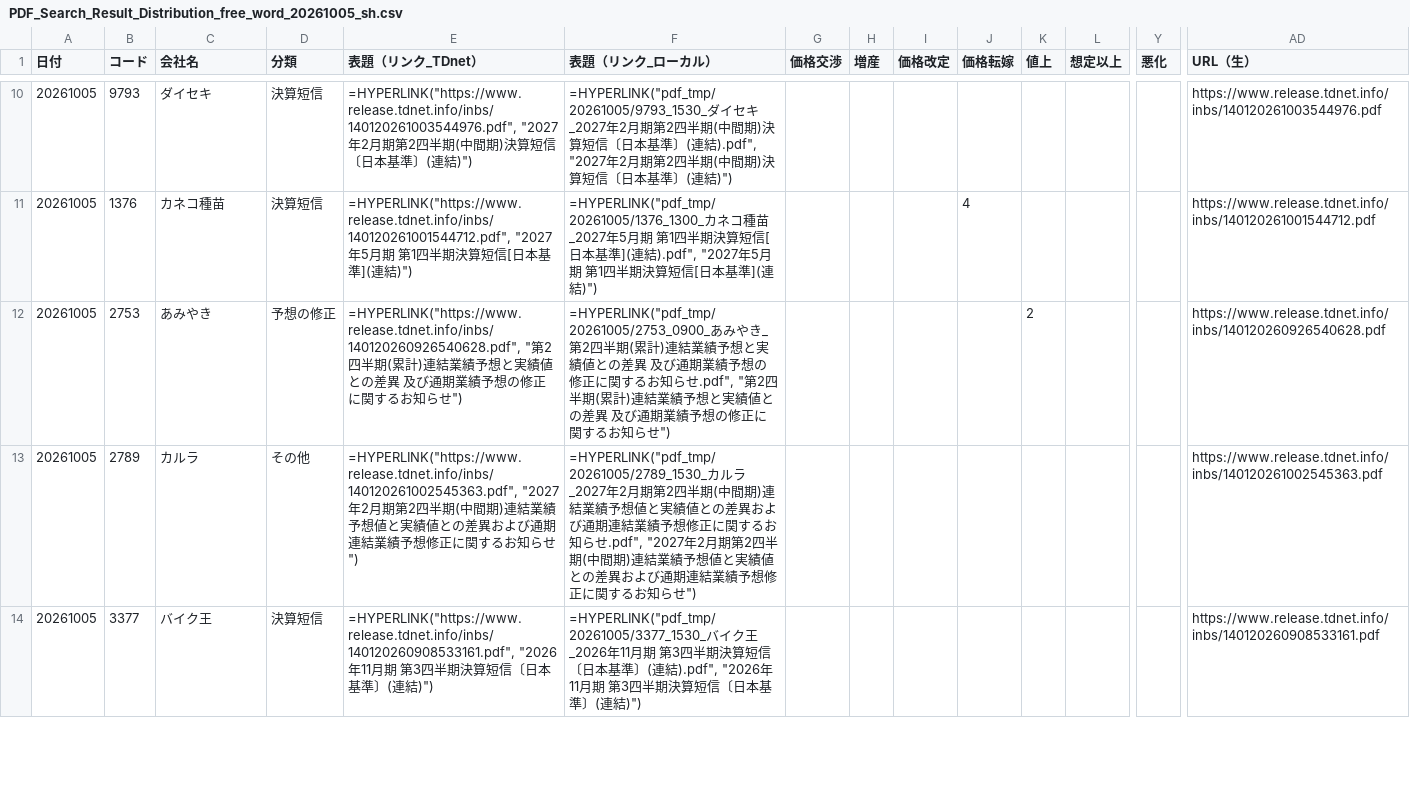
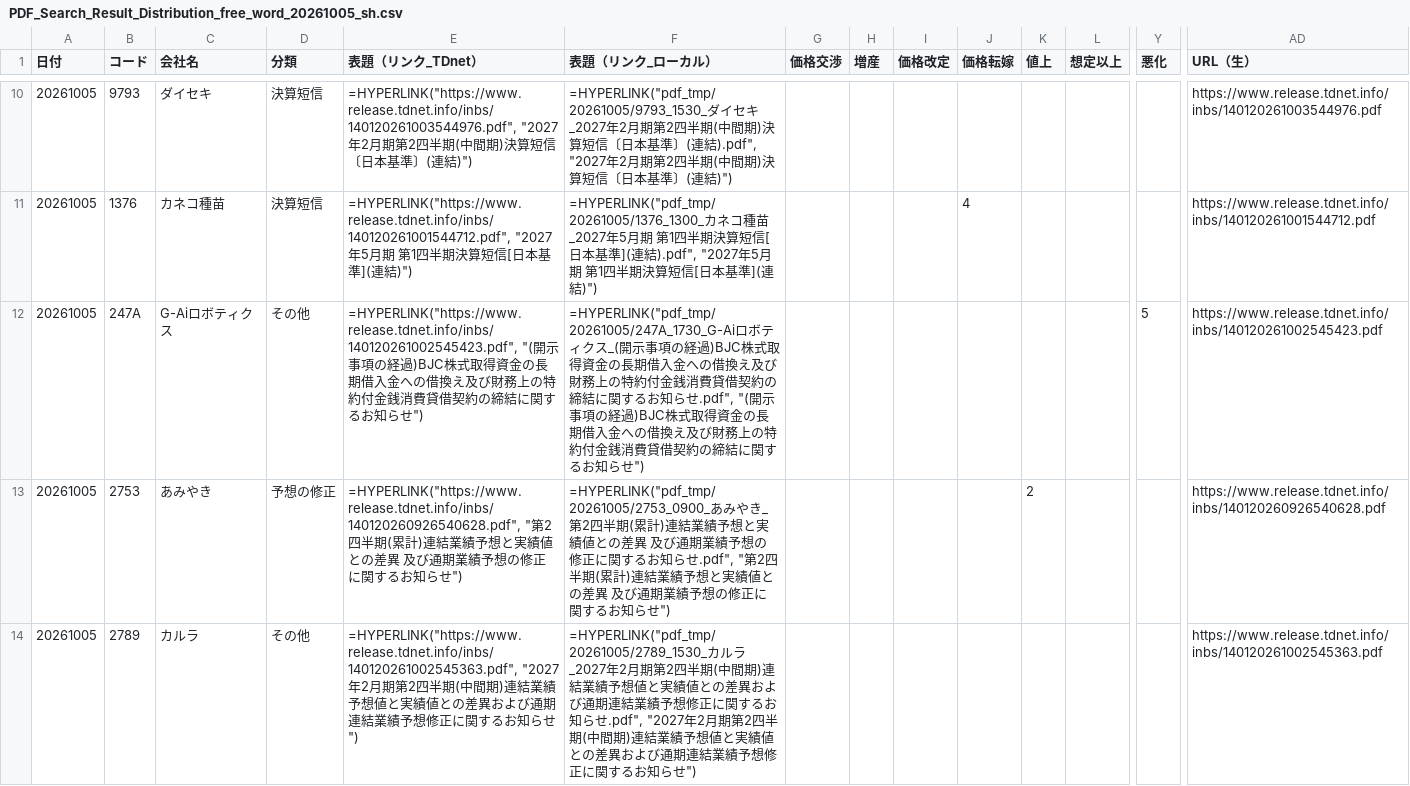
Before and after one commit to onokazu777/tdnet-viewer, a CSV file: data/search/PDF_Search_Result_Distribution_free_word_20261005_sh.csv, drawn as a sheet; only a part is shown, gaps mark what is left out; the shorter side is filled out with more unchanged rows; rows hold the shown columns only; the diff names each change by its address in the sheet, - before the commit and + after, or states it on an @@ line.

```diff
--- a/data/search/PDF_Search_Result_Distribution_free_word_20261005_sh.csv
+++ b/data/search/PDF_Search_Result_Distribution_free_word_20261005_sh.csv
+row 12: 20261005 | 247A | G-Aiロボティクス | その他 | =HYPERLINK("https://www.release.tdnet.info/inbs/140120261002545423.pdf", "(開示事項の経過)BJC株式取得資金の長期借入金への借換え及び財務上の特約付金銭消費貸借契約の締結に関するお知らせ") | =HYPERLINK("pdf_tmp/20261005/247A_1730_G-Aiロボティクス_(開示事項の経過)BJC株式取得資金の長期借入金への借換え及び財務上の特約付金銭消費貸借契約の締結に関するお知らせ.pdf", "(開示事項の経過)BJC株式取得資金の長期借入金への借換え及び財務上の特約付金銭消費貸借契約の締結に関するお知らせ") |  |  |  |  |  |  | 5 | https://www.release.tdnet.info/inbs/140120261002545423.pdf
```
Also changed, not shown: data/search/Analysis_Hits_free_word_20261005.csv, 2 other files.
